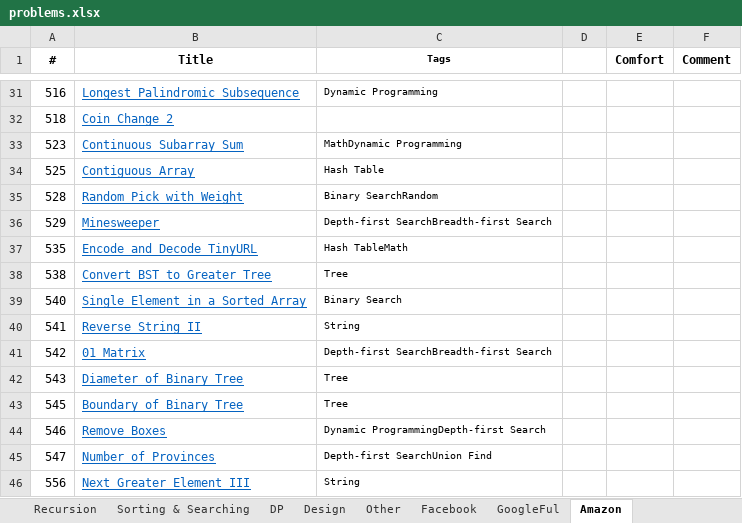
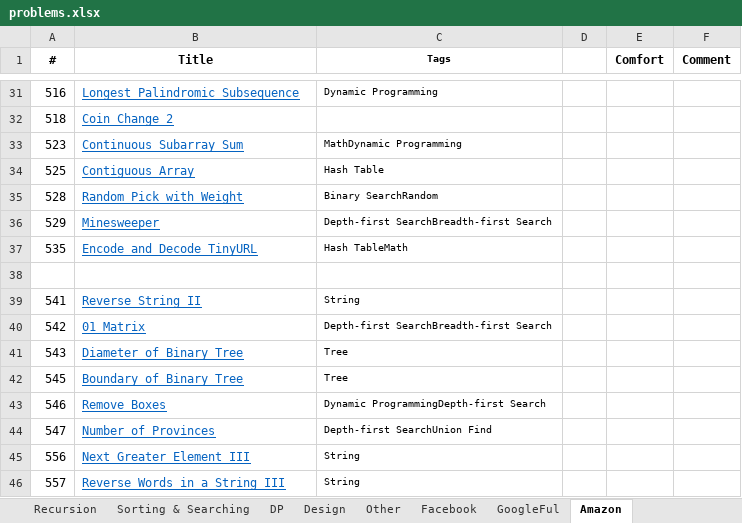
Before and after one commit to sudipp/DS-Algo, an Excel workbook: ConsoleApplication1/problems.xlsx, sheet Amazon, drawn as a sheet; only a part is shown, gaps mark what is left out; the shorter side is filled out with more unchanged rows; values as stored, in another font and other column widths than the file's, no borders; the diff names each change by its address in the sheet, - before the commit and + after, or states it on an @@ line.

```diff
--- a/ConsoleApplication1/problems.xlsx (sheet Amazon)
+++ b/ConsoleApplication1/problems.xlsx (sheet Amazon)
-row 38: 538 | Convert BST to Greater Tree | Tree
+row 38: (empty)
-row 39: 540 | Single Element in a Sorted Array | Binary Search
```
Also changed, not shown: sheet Tree & Graph, sheet Facebook, sheet GoogleFul, sheet DP, sheet Array & String, 1 other file.
